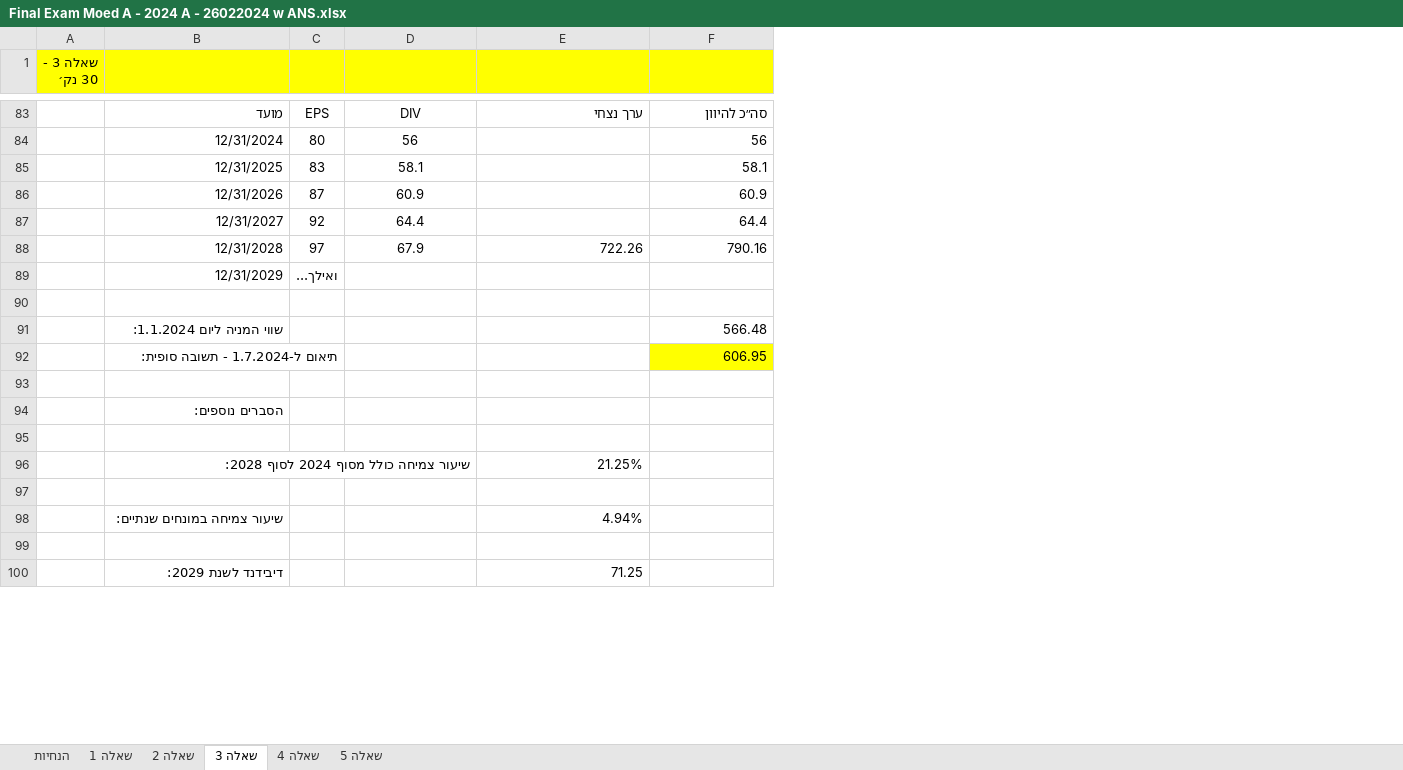
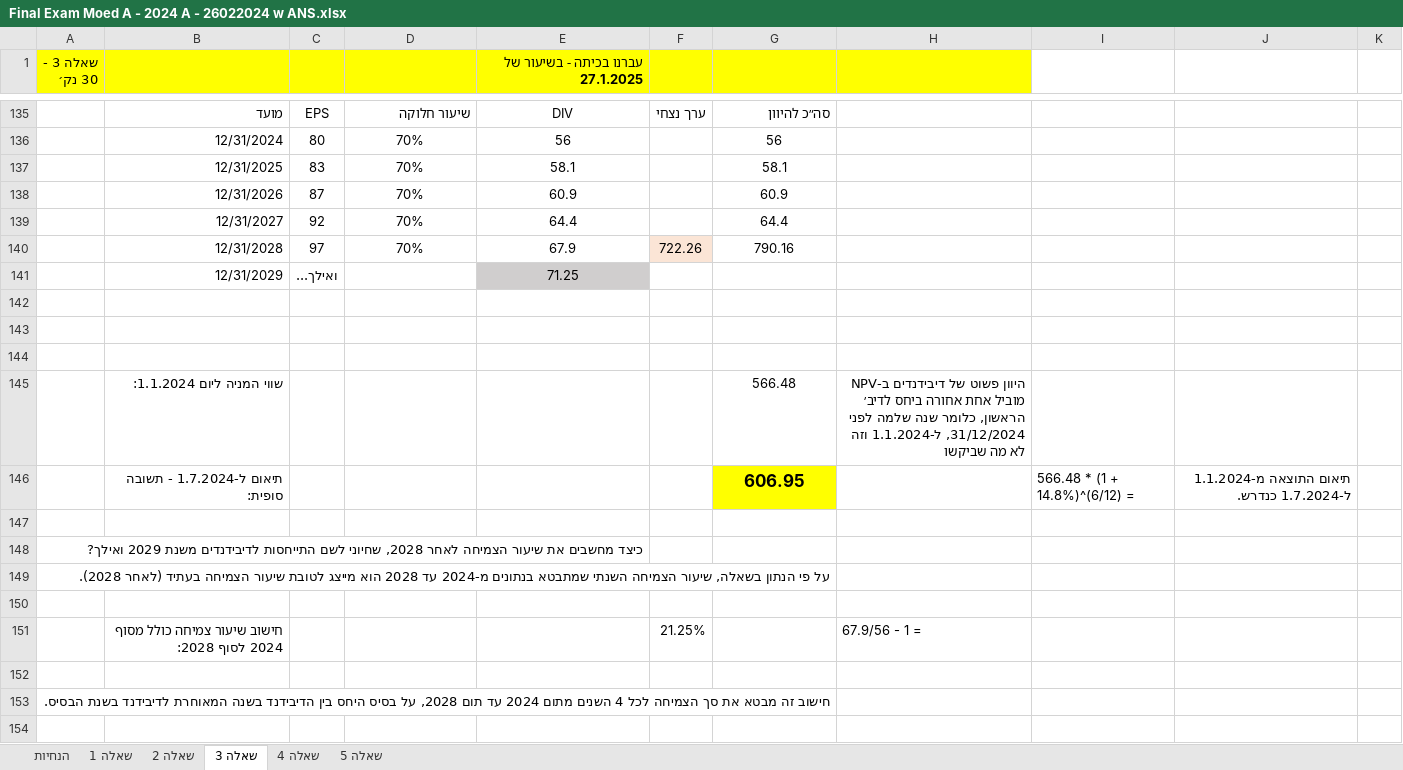
Before and after one commit to shaytsaban/AFMcolmanACC, an Excel workbook: Final Exam Moed A - 2024 A - 26022024 w ANS.xlsx, sheet שאלה 3, drawn as a sheet; only a part is shown, gaps mark what is left out; values as stored, in another font and other column widths than the file's, no borders; charts and pictures not drawn; removed rows and columns are numbered as before the commit, all else as after; the diff covers the shown part only; the diff names each change by its address in the sheet, - before the commit and + after, or states it on an @@ line.

```diff
--- a/Final Exam Moed A - 2024 A - 26022024 w ANS.xlsx (sheet שאלה 3)
+++ b/Final Exam Moed A - 2024 A - 26022024 w ANS.xlsx (sheet שאלה 3)
+column F, rows 135-140: ערך נצחי |  |  |  |  | 722.26
+column H, row 145: היוון פשוט של דיבידנדים ב-NPV מוביל אחת אחורה ביחס לדיב׳ הראשון, כלומר שנה שלמה לפני 31/12/2024, ל-1.1.2024 וזה לא מה שביקשו
+column I, row 146: 566.48 * (1 + 14.8%)^(6/12) =
+column J, row 146: תיאום התוצאה מ-1.1.2024 ל-1.7.2024 כנדרש.
+column K, empty
-E1: (empty)
+E1: עברנו בכיתה - בשיעור של 27.1.2025
-D135: DIV
+D135: שיעור חלוקה
-D135 alignment: center
+D135 alignment: right
-E135: ערך נצחי
+E135: DIV
-E135 alignment: right
+E135 alignment: center
-D136: 56
+D136: 70%
-E136: (empty)
+E136: 56
-G136:G140 alignment: right
+G136:G140 alignment: center
-D137: 58.1
+D137: 70%
-E137: (empty)
+E137: 58.1
-D138: 60.9
+D138: 70%
-E138: (empty)
+E138: 60.9
-D139: 64.4
+D139: 70%
-E139: (empty)
+E139: 64.4
-D140: 67.9
+D140: 70%
-E140: 722.26
+E140: 67.9
-E140 alignment: right
+E140 alignment: center
-E141: (empty)
+E141: 71.25
-E141 fill: none
+E141 fill: #D0CECE
+row 142: (empty)
+row 143: (empty)
-G145:G146 alignment: right
+G145:G146 alignment: center
-B146 bold: off
+B146 bold: on
-G146 bold: off
+G146 bold: on, text size: larger
-row 94:  | הסברים נוספים:
+row 148: כיצד מחשבים את שיעור הצמיחה לאחר 2028, שחיוני לשם התייחסות לדיבידנדים משנת 2029 ואילך?
+row 149: על פי הנתון בשאלה, שיעור הצמיחה השנתי שמתבטא בנתונים מ-2024 עד 2028 הוא מייצג לטובת שיעור הצמיחה בעתיד (לאחר 2028).
-row 96:  | שיעור צמיחה כולל מסוף 2024 לסוף 2028: |  |  | 21.25%
+row 151:  | חישוב שיעור צמיחה כולל מסוף 2024 לסוף 2028: |  |  |  | 21.25% |  | 67.9/56 - 1 =
-row 98:  | שיעור צמיחה במונחים שנתיים: |  |  | 4.94%
+row 153: חישוב זה מבטא את סך הצמיחה לכל 4 השנים מתום 2024 עד תום 2028, על בסיס היחס בין הדיבידנד בשנה המאוחרת לדיבידנד בשנת הבסיס.
-row 100:  | דיבידנד לשנת 2029: |  |  | 71.25
```
Also changed, not shown: 63 added rows, 9 edited cells and cell formats elsewhere in this sheet, sheet שאלה 5, sheet שאלה 4, formulas that keep their value, charts or pictures.
